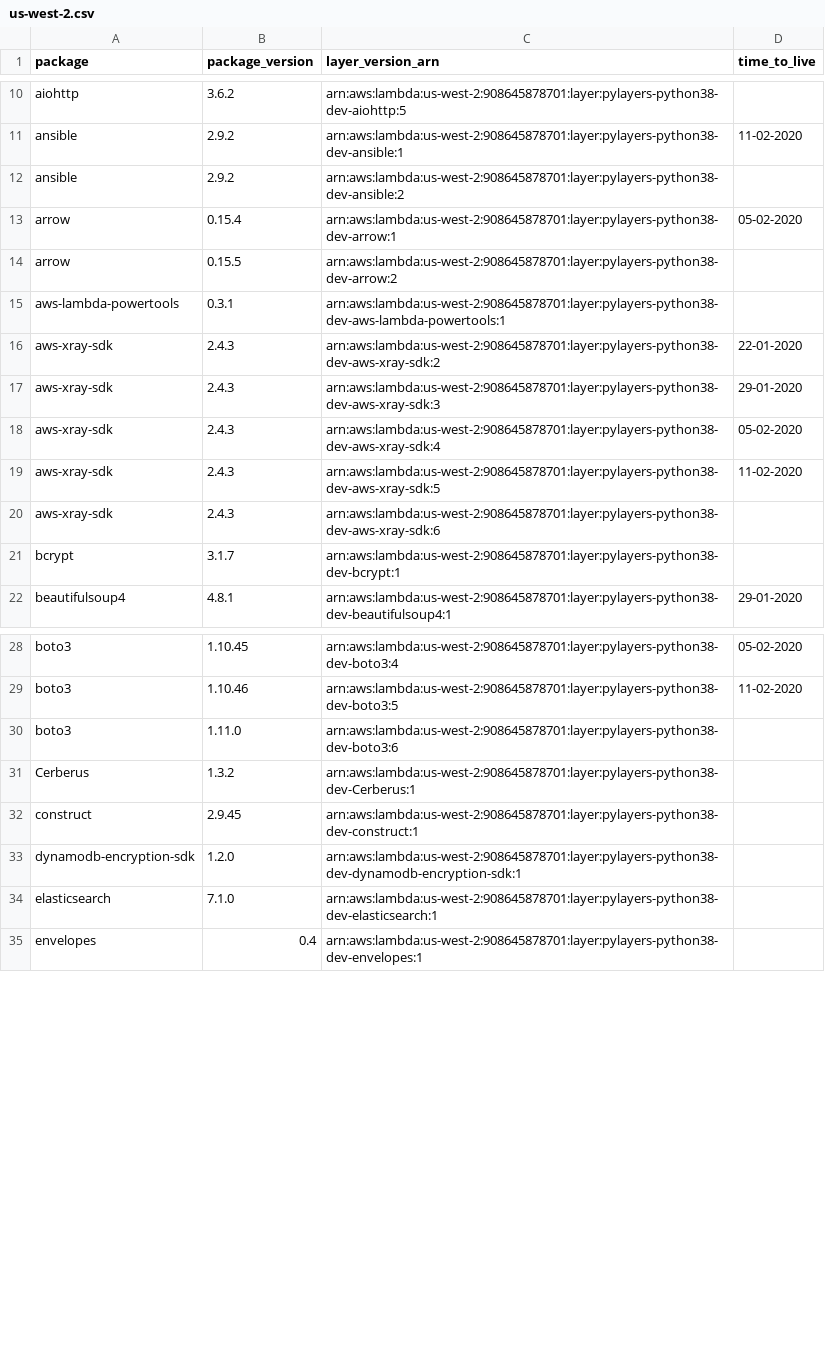
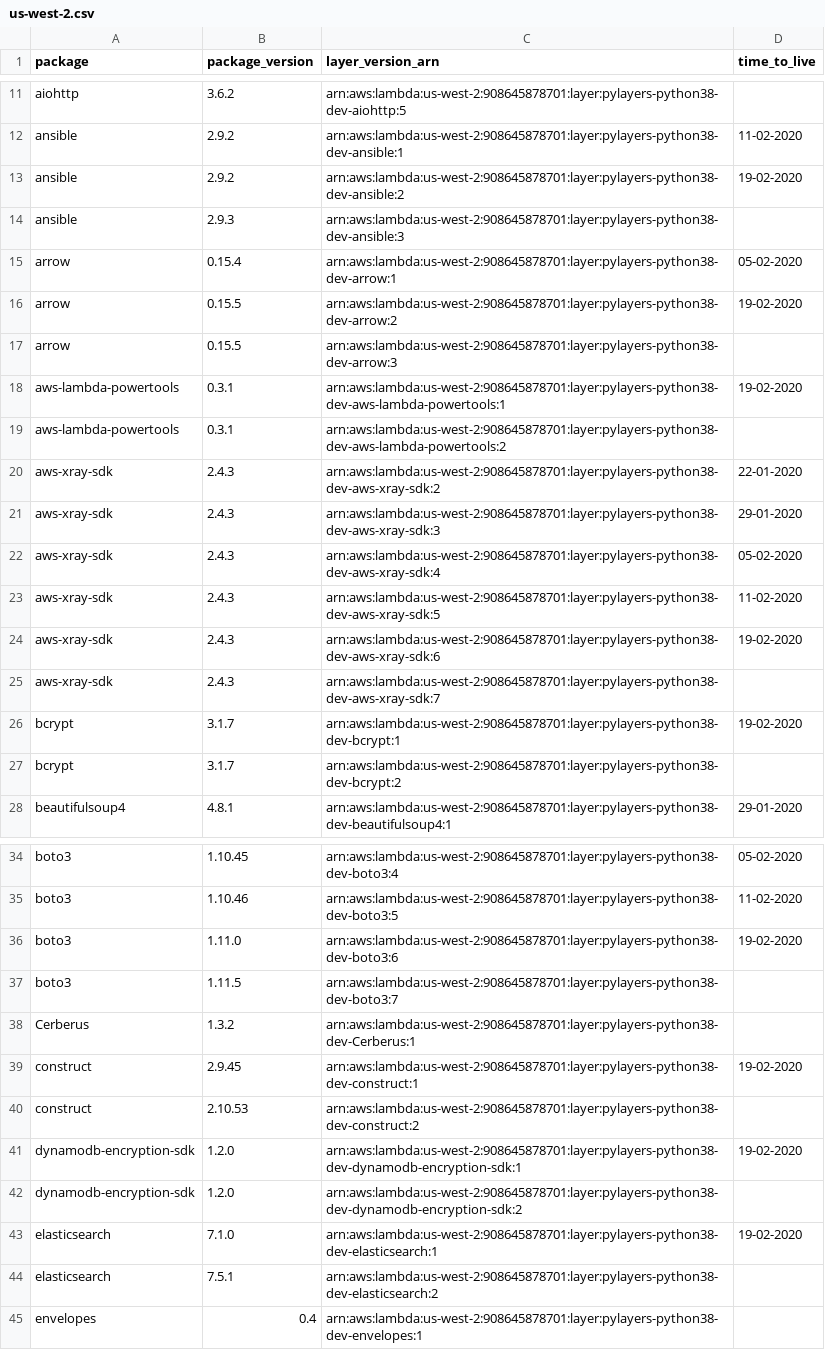
Before and after one commit to keithrozario/Klayers-dev, a CSV file: deployments/python3.8/arns/us-west-2.csv, drawn as a sheet; only a part is shown, gaps mark what is left out; the diff covers the shown part only.

```diff
--- a/deployments/python3.8/arns/us-west-2.csv
+++ b/deployments/python3.8/arns/us-west-2.csv
@@ -11,6 +12,9 @@ aiohttp,3.6.2,arn:aws:lambda:us-west-2:908645878701:layer:pylayers-python38-dev-
 ansible,2.9.2,arn:aws:lambda:us-west-2:908645878701:layer:pylayers-python38-dev-ansible:1,11-02-2020
-ansible,2.9.2,arn:aws:lambda:us-west-2:908645878701:layer:pylayers-python38-dev-ansible:2,
+ansible,2.9.2,arn:aws:lambda:us-west-2:908645878701:layer:pylayers-python38-dev-ansible:2,19-02-2020
+ansible,2.9.3,arn:aws:lambda:us-west-2:908645878701:layer:pylayers-python38-dev-ansible:3,
 arrow,0.15.4,arn:aws:lambda:us-west-2:908645878701:layer:pylayers-python38-dev-arrow:1,05-02-2020
-arrow,0.15.5,arn:aws:lambda:us-west-2:908645878701:layer:pylayers-python38-dev-arrow:2,
-aws-lambda-powertools,0.3.1,arn:aws:lambda:us-west-2:908645878701:layer:pylayers-python38-dev-aws-lambda-powertools:1,
+arrow,0.15.5,arn:aws:lambda:us-west-2:908645878701:layer:pylayers-python38-dev-arrow:2,19-02-2020
+arrow,0.15.5,arn:aws:lambda:us-west-2:908645878701:layer:pylayers-python38-dev-arrow:3,
+aws-lambda-powertools,0.3.1,arn:aws:lambda:us-west-2:908645878701:layer:pylayers-python38-dev-aws-lambda-powertools:1,19-02-2020
+aws-lambda-powertools,0.3.1,arn:aws:lambda:us-west-2:908645878701:layer:pylayers-python38-dev-aws-lambda-powertools:2,
 aws-xray-sdk,2.4.3,arn:aws:lambda:us-west-2:908645878701:layer:pylayers-python38-dev-aws-xray-sdk:2,22-01-2020
@@ -19,4 +23,6 @@ aws-xray-sdk,2.4.3,arn:aws:lambda:us-west-2:908645878701:layer:pylayers-python38
 aws-xray-sdk,2.4.3,arn:aws:lambda:us-west-2:908645878701:layer:pylayers-python38-dev-aws-xray-sdk:5,11-02-2020
-aws-xray-sdk,2.4.3,arn:aws:lambda:us-west-2:908645878701:layer:pylayers-python38-dev-aws-xray-sdk:6,
-bcrypt,3.1.7,arn:aws:lambda:us-west-2:908645878701:layer:pylayers-python38-dev-bcrypt:1,
+aws-xray-sdk,2.4.3,arn:aws:lambda:us-west-2:908645878701:layer:pylayers-python38-dev-aws-xray-sdk:6,19-02-2020
+aws-xray-sdk,2.4.3,arn:aws:lambda:us-west-2:908645878701:layer:pylayers-python38-dev-aws-xray-sdk:7,
+bcrypt,3.1.7,arn:aws:lambda:us-west-2:908645878701:layer:pylayers-python38-dev-bcrypt:1,19-02-2020
+bcrypt,3.1.7,arn:aws:lambda:us-west-2:908645878701:layer:pylayers-python38-dev-bcrypt:2,
 beautifulsoup4,4.8.1,arn:aws:lambda:us-west-2:908645878701:layer:pylayers-python38-dev-beautifulsoup4:1,29-01-2020
@@ -29,7 +35,11 @@ boto3,1.10.45,arn:aws:lambda:us-west-2:908645878701:layer:pylayers-python38-dev-
 boto3,1.10.46,arn:aws:lambda:us-west-2:908645878701:layer:pylayers-python38-dev-boto3:5,11-02-2020
-boto3,1.11.0,arn:aws:lambda:us-west-2:908645878701:layer:pylayers-python38-dev-boto3:6,
+boto3,1.11.0,arn:aws:lambda:us-west-2:908645878701:layer:pylayers-python38-dev-boto3:6,19-02-2020
+boto3,1.11.5,arn:aws:lambda:us-west-2:908645878701:layer:pylayers-python38-dev-boto3:7,
 Cerberus,1.3.2,arn:aws:lambda:us-west-2:908645878701:layer:pylayers-python38-dev-Cerberus:1,
-construct,2.9.45,arn:aws:lambda:us-west-2:908645878701:layer:pylayers-python38-dev-construct:1,
-dynamodb-encryption-sdk,1.2.0,arn:aws:lambda:us-west-2:908645878701:layer:pylayers-python38-dev-dynamodb-encryption-sdk:1,
-elasticsearch,7.1.0,arn:aws:lambda:us-west-2:908645878701:layer:pylayers-python38-dev-elasticsearch:1,
+construct,2.9.45,arn:aws:lambda:us-west-2:908645878701:layer:pylayers-python38-dev-construct:1,19-02-2020
+construct,2.10.53,arn:aws:lambda:us-west-2:908645878701:layer:pylayers-python38-dev-construct:2,
+dynamodb-encryption-sdk,1.2.0,arn:aws:lambda:us-west-2:908645878701:layer:pylayers-python38-dev-dynamodb-encryption-sdk:1,19-02-2020
+dynamodb-encryption-sdk,1.2.0,arn:aws:lambda:us-west-2:908645878701:layer:pylayers-python38-dev-dynamodb-encryption-sdk:2,
+elasticsearch,7.1.0,arn:aws:lambda:us-west-2:908645878701:layer:pylayers-python38-dev-elasticsearch:1,19-02-2020
+elasticsearch,7.5.1,arn:aws:lambda:us-west-2:908645878701:layer:pylayers-python38-dev-elasticsearch:2,
 envelopes,0.4,arn:aws:lambda:us-west-2:908645878701:layer:pylayers-python38-dev-envelopes:1,
```
Also changed, not shown: 17 added rows and 15 edited cells elsewhere in this file, deployments/python3.8/arns/us-east-1.csv, 25 other files.
